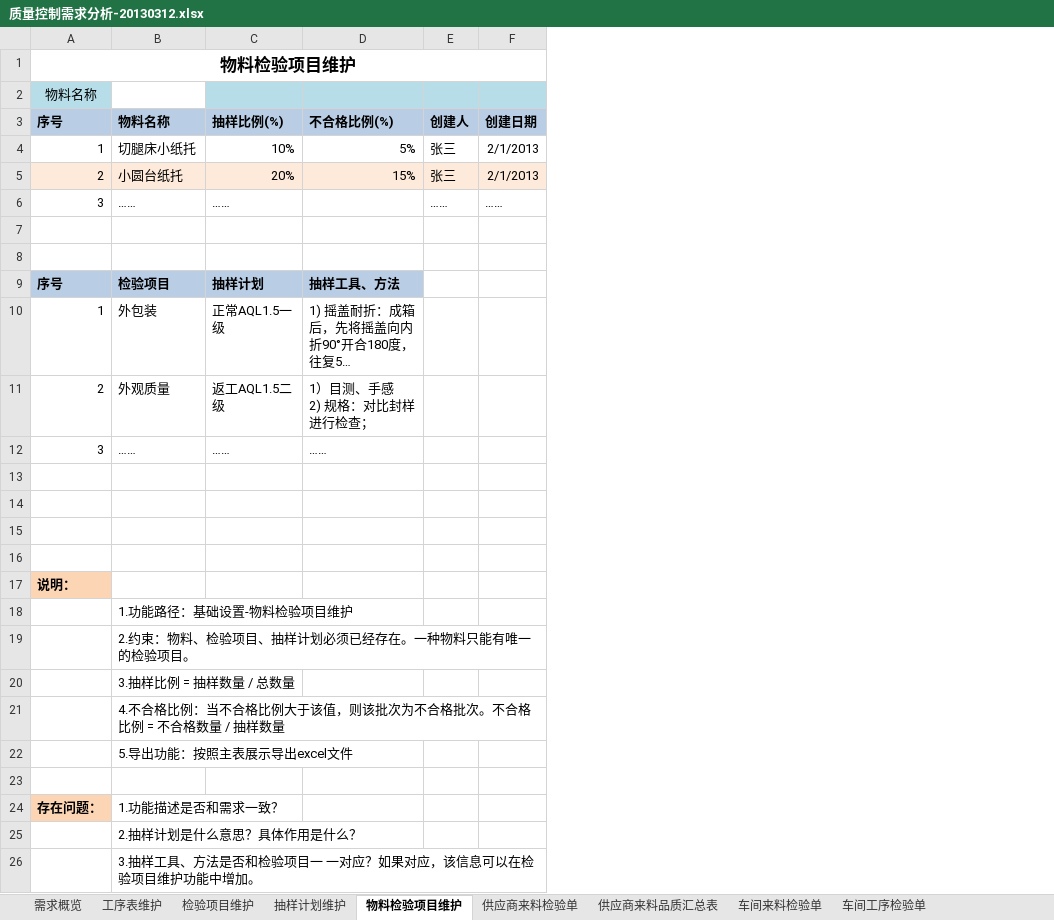
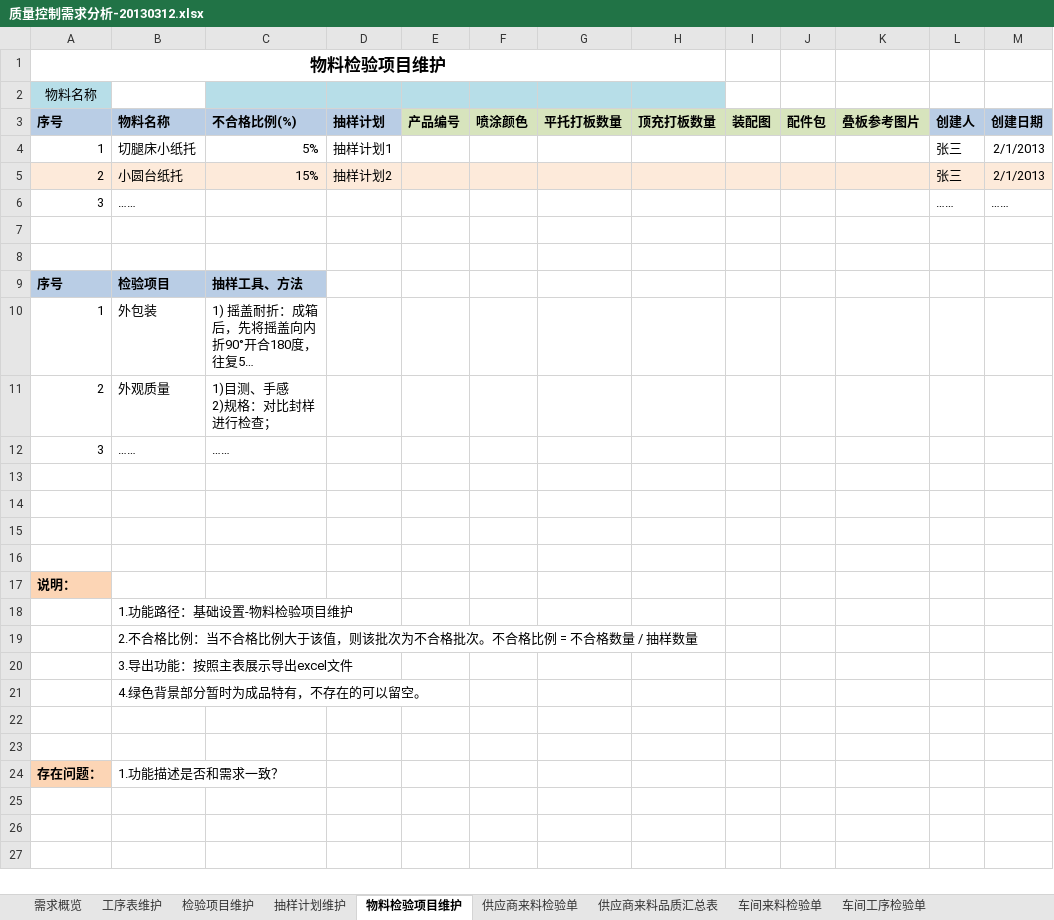
Before and after one commit to ZhangUranus/partner-fq, an Excel workbook: hot-deploy/partner/document/20130126-二期开发/质量控制需求分析-20130312.xlsx, sheet 物料检验项目维护, drawn as a sheet; only a part is shown; long unchanged cells end in …; values as stored, in another font and other column widths than the file's, no borders; charts and pictures not drawn; removed rows and columns are numbered as before the commit, all else as after; rows hold the shown columns only; ↵ is a line break in a cell; the diff covers the shown part only; the diff names each change by its address in the sheet, - before the commit and + after, or states it on an @@ line.

```diff
--- a/hot-deploy/partner/document/20130126-二期开发/质量控制需求分析-20130312.xlsx (sheet 物料检验项目维护)
+++ b/hot-deploy/partner/document/20130126-二期开发/质量控制需求分析-20130312.xlsx (sheet 物料检验项目维护)
-column C (抽样比例(%)), rows 4-12: 10% | 20% | …… |  |  | 抽样计划 | 正常AQL1.5一级 | 返工AQL1.5二级 | ……
+column D (抽样计划), rows 4-5: 抽样计划1 | 抽样计划2
+column E (产品编号), empty
+column F (喷涂颜色), empty
+column G (平托打板数量), empty
+column H (顶充打板数量), empty
+column I (装配图), empty
+column J (配件包), empty
+column K (叠板参考图片), empty
-A1:H1 merged
+A1:H1 merged
-L2:M2 fill: #B7DEE8
+L2:M2 fill: none
-C11 (不合格比例(%)): 1）目测、手感 ↵ 2) 规格：对比封样进行检查；
+C11 (不合格比例(%)): 1)目测、手感 ↵ 2)规格：对比封样进行检查；
-B19 (物料名称): 2.约束：物料、检验项目、抽样计划必须已经存在。一种物料只能有唯一的检验项目。
+B19 (物料名称): 2.不合格比例：当不合格比例大于该值，则该批次为不合格批次。不合格比例 = 不合格数量 / 抽样数量
-B20 (物料名称): 3.抽样比例 = 抽样数量 / 总数量
+B20 (物料名称): 3.导出功能：按照主表展示导出excel文件
-B21 (物料名称): 4.不合格比例：当不合格比例大于该值，则该批次为不合格批次。不合格比例 = 不合格数量 / 抽样数量
+B21 (物料名称): 4.绿色背景部分暂时为成品特有，不存在的可以留空。
-B22 (物料名称): 5.导出功能：按照主表展示导出excel文件
+B22 (物料名称): (empty)
-row 25:  | 2.抽样计划是什么意思？具体作用是什么？
-row 26:  | 3.抽样工具、方法是否和检验项目一 一对应？如果对应，该信息可以在检验项目维护功能中增加。
```
Also changed, not shown: cell formats elsewhere in this sheet, sheet 需求概览, sheet 检验项目维护, sheet 工序表维护, sheet 抽样计划维护, other sheet tabs, charts or pictures.
